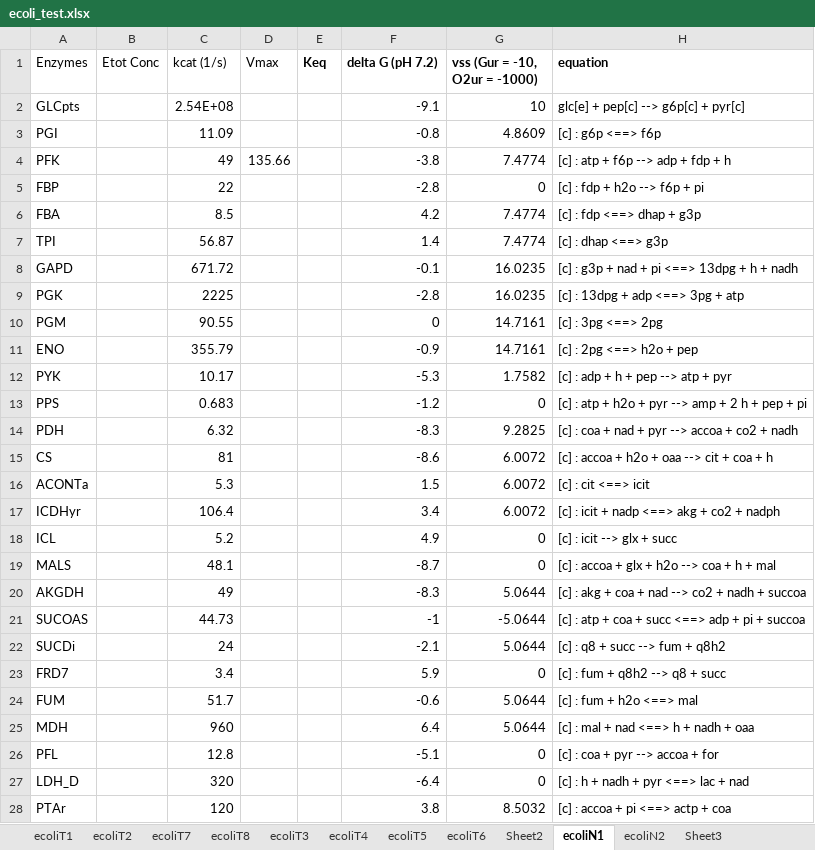
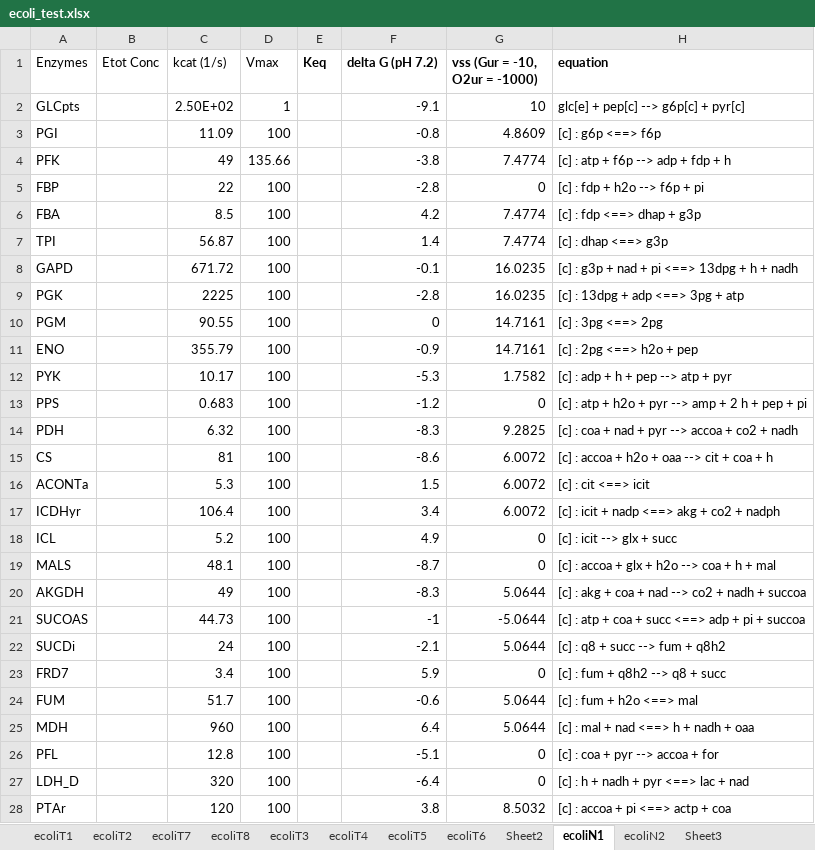
Before and after one commit to shyamsrinivasan/ident, an Excel workbook: KineticModel/ecoli_test.xlsx, sheet ecoliN1, drawn as a sheet; only a part is shown; values as stored, in another font and other column widths than the file's, no borders; the diff covers the shown part only; the diff names each change by its address in the sheet, - before the commit and + after, or states it on an @@ line.

```diff
--- a/KineticModel/ecoli_test.xlsx (sheet ecoliN1)
+++ b/KineticModel/ecoli_test.xlsx (sheet ecoliN1)
-C2 (kcat (1/s)): 2.54E+08
+C2 (kcat (1/s)): 2.50E+02
-D2 (Vmax): (empty)
+D2 (Vmax): 1
-D3 (Vmax): (empty)
+D3 (Vmax): 100
-D5:D28 (Vmax): (empty)
+D5:D28 (Vmax): 100
```
Also changed, not shown: 22 edited cells elsewhere in this sheet, 11 other files.
